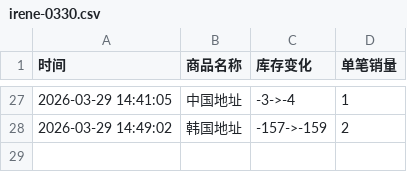
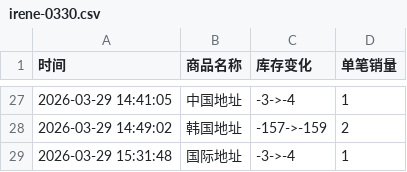
Before and after one commit to yuiki001/irene-0330, a CSV file: irene-0330.csv, drawn as a sheet; only a part is shown, gaps mark what is left out; the diff names each change by its address in the sheet, - before the commit and + after, or states it on an @@ line.

Commit message:
自动更新数据 2026-03-29 15:31:48

```diff
--- a/irene-0330.csv
+++ b/irene-0330.csv
+row 29: 2026-03-29 15:31:48 | 国际地址 | -3->-4 | 1
```
